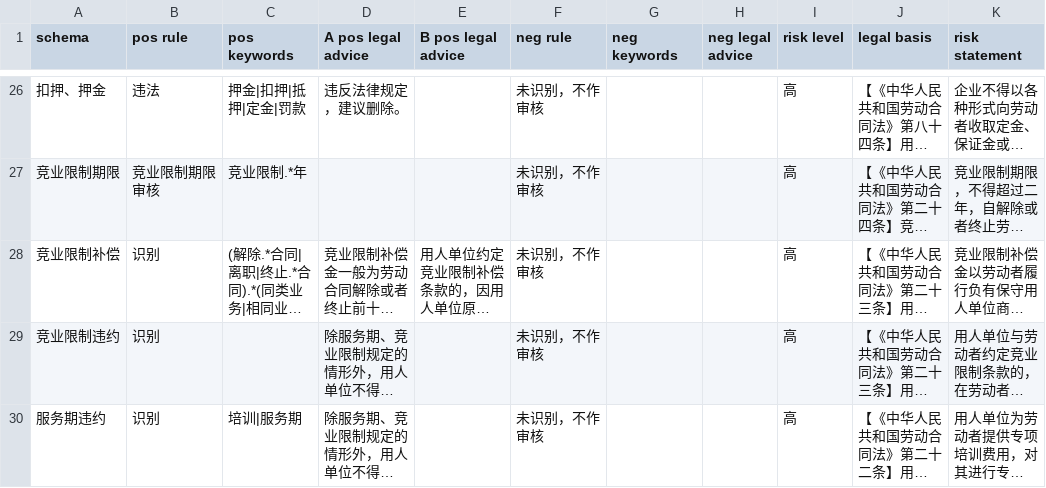
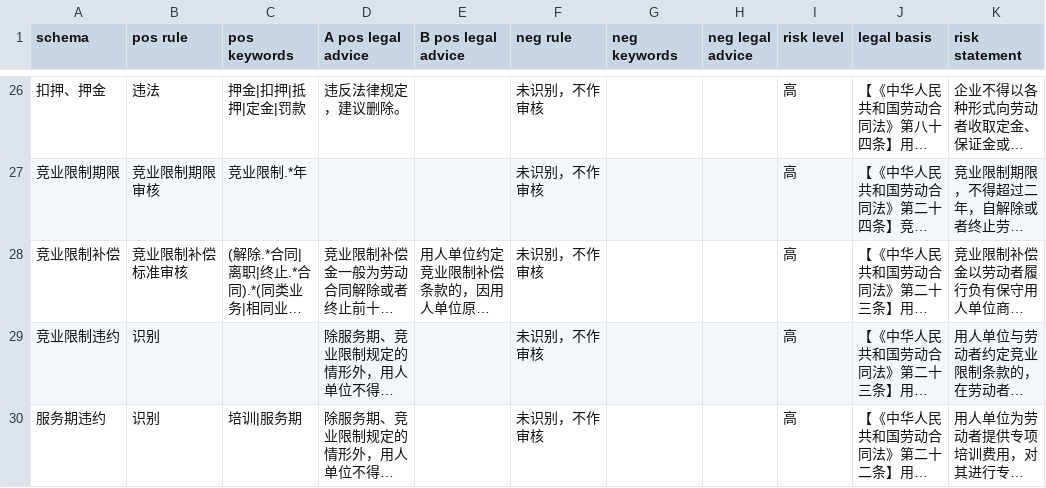
Before and after one commit to tsky-ygf/FYT_algorithm_project_bak, a CSV file: DocumentReview/Config/laodong.csv, drawn as a sheet; only a part is shown, gaps mark what is left out; long unchanged cells end in …; the diff names each change by its address in the sheet, - before the commit and + after, or states it on an @@ line.

```diff
--- a/DocumentReview/Config/laodong.csv
+++ b/DocumentReview/Config/laodong.csv
-B28 (pos rule): 识别
+B28 (pos rule): 竞业限制补偿标准审核
```
Also changed, not shown: DocumentReview/Config/baomi.csv, DocumentReview/Config/caigou.csv, 11 other files.
